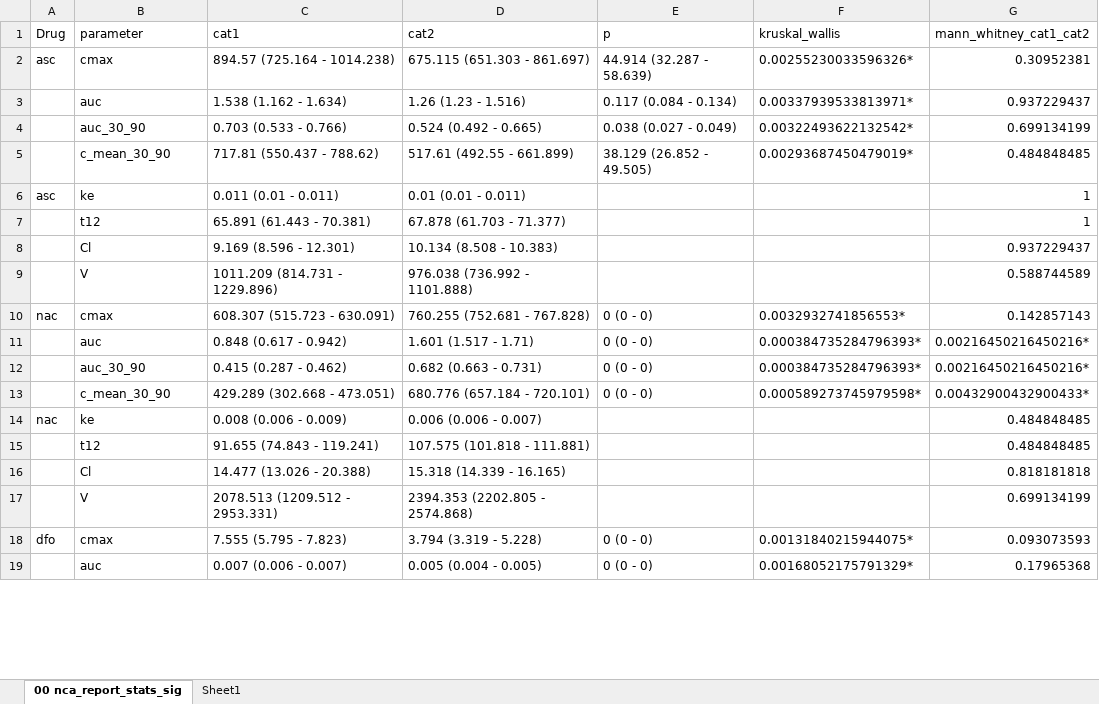
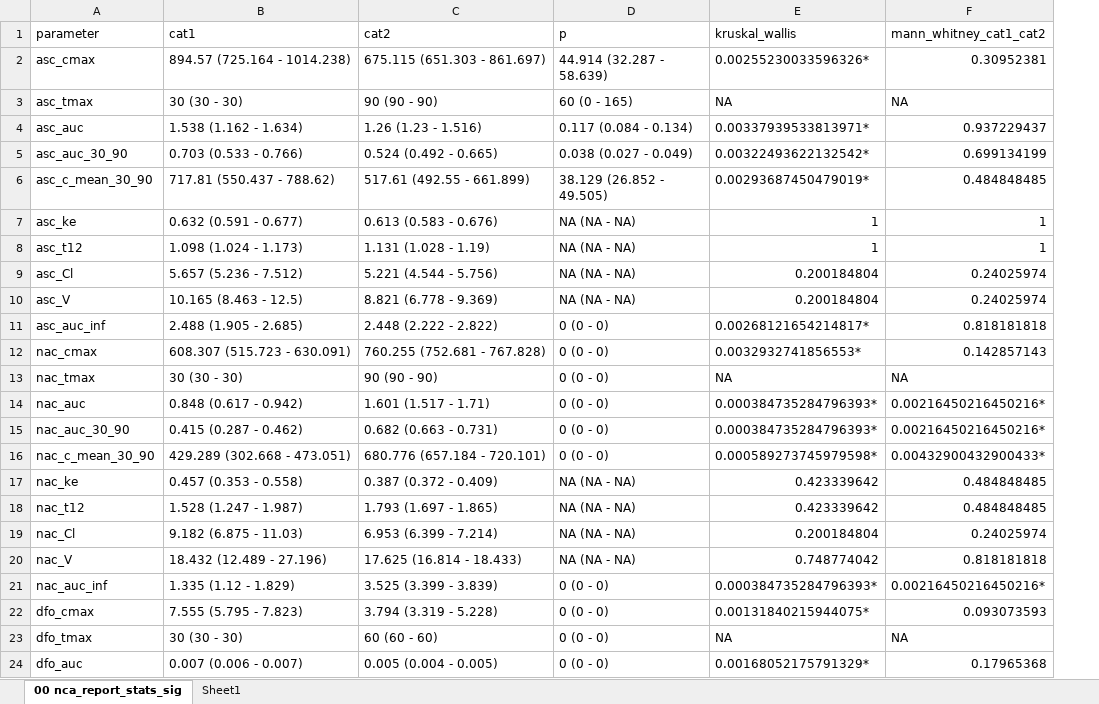
Before and after one commit to dsm122n/cat-phase-1-data-analysis, an Excel workbook: output/non_compartimental_analysis/00 nca_report_stats_sig.xlsx, sheet 00 nca_report_stats_sig, drawn as a sheet; only a part is shown; values as stored, in another font and other column widths than the file's, no borders; conditional formats not drawn; removed rows and columns are numbered as before the commit, all else as after; the diff covers the shown part only; the diff names each change by its address in the sheet, - before the commit and + after, or states it on an @@ line.

```diff
--- a/output/non_compartimental_analysis/00 nca_report_stats_sig.xlsx (sheet 00 nca_report_stats_sig)
+++ b/output/non_compartimental_analysis/00 nca_report_stats_sig.xlsx (sheet 00 nca_report_stats_sig)
-column A (Drug), row 2: asc; row 10: nac; row 18: dfo
-A2 (parameter): cmax
+A2 (parameter): asc_cmax
+row 3: asc_tmax | 30 (30 - 30) | 90 (90 - 90) | 60 (0 - 165) | NA | NA
-A4 (parameter): auc
+A4 (parameter): asc_auc
-A5 (parameter): auc_30_90
+A5 (parameter): asc_auc_30_90
-A6 (parameter): c_mean_30_90
+A6 (parameter): asc_c_mean_30_90
-row 6: asc | ke | 0.011 (0.01 - 0.011) | 0.01 (0.01 - 0.011) |  |  | 1
-row 7:  | t12 | 65.891 (61.443 - 70.381) | 67.878 (61.703 - 71.377) |  |  | 1
-row 8:  | Cl | 9.169 (8.596 - 12.301) | 10.134 (8.508 - 10.383) |  |  | 0.937229437
-row 9:  | V | 1011.209 (814.731 - 1229.896) | 976.038 (736.992 - 1101.888) |  |  | 0.588744589
+row 7: asc_ke | 0.632 (0.591 - 0.677) | 0.613 (0.583 - 0.676) | NA (NA - NA) | 1 | 1
+row 8: asc_t12 | 1.098 (1.024 - 1.173) | 1.131 (1.028 - 1.19) | NA (NA - NA) | 1 | 1
+row 9: asc_Cl | 5.657 (5.236 - 7.512) | 5.221 (4.544 - 5.756) | NA (NA - NA) | 0.200184804 | 0.24025974
+row 10: asc_V | 10.165 (8.463 - 12.5) | 8.821 (6.778 - 9.369) | NA (NA - NA) | 0.200184804 | 0.24025974
+row 11: asc_auc_inf | 2.488 (1.905 - 2.685) | 2.448 (2.222 - 2.822) | 0 (0 - 0) | 0.00268121654214817* | 0.818181818
-A12 (parameter): cmax
+A12 (parameter): nac_cmax
+row 13: nac_tmax | 30 (30 - 30) | 90 (90 - 90) | 0 (0 - 0) | NA | NA
-A14 (parameter): auc
+A14 (parameter): nac_auc
-A15 (parameter): auc_30_90
+A15 (parameter): nac_auc_30_90
-A16 (parameter): c_mean_30_90
+A16 (parameter): nac_c_mean_30_90
-row 14: nac | ke | 0.008 (0.006 - 0.009) | 0.006 (0.006 - 0.007) |  |  | 0.484848485
-row 15:  | t12 | 91.655 (74.843 - 119.241) | 107.575 (101.818 - 111.881) |  |  | 0.484848485
-row 16:  | Cl | 14.477 (13.026 - 20.388) | 15.318 (14.339 - 16.165) |  |  | 0.818181818
-row 17:  | V | 2078.513 (1209.512 - 2953.331) | 2394.353 (2202.805 - 2574.868) |  |  | 0.699134199
+row 17: nac_ke | 0.457 (0.353 - 0.558) | 0.387 (0.372 - 0.409) | NA (NA - NA) | 0.423339642 | 0.484848485
+row 18: nac_t12 | 1.528 (1.247 - 1.987) | 1.793 (1.697 - 1.865) | NA (NA - NA) | 0.423339642 | 0.484848485
+row 19: nac_Cl | 9.182 (6.875 - 11.03) | 6.953 (6.399 - 7.214) | NA (NA - NA) | 0.200184804 | 0.24025974
+row 20: nac_V | 18.432 (12.489 - 27.196) | 17.625 (16.814 - 18.433) | NA (NA - NA) | 0.748774042 | 0.818181818
+row 21: nac_auc_inf | 1.335 (1.12 - 1.829) | 3.525 (3.399 - 3.839) | 0 (0 - 0) | 0.000384735284796393* | 0.00216450216450216*
-A22 (parameter): cmax
+A22 (parameter): dfo_cmax
+row 23: dfo_tmax | 30 (30 - 30) | 60 (60 - 60) | 0 (0 - 0) | NA | NA
-A24 (parameter): auc
+A24 (parameter): dfo_auc
```
Also changed, not shown: 5 added rows, 4 removed rows and 2 edited cells elsewhere in this sheet, sheet Sheet1, 13 other files.
